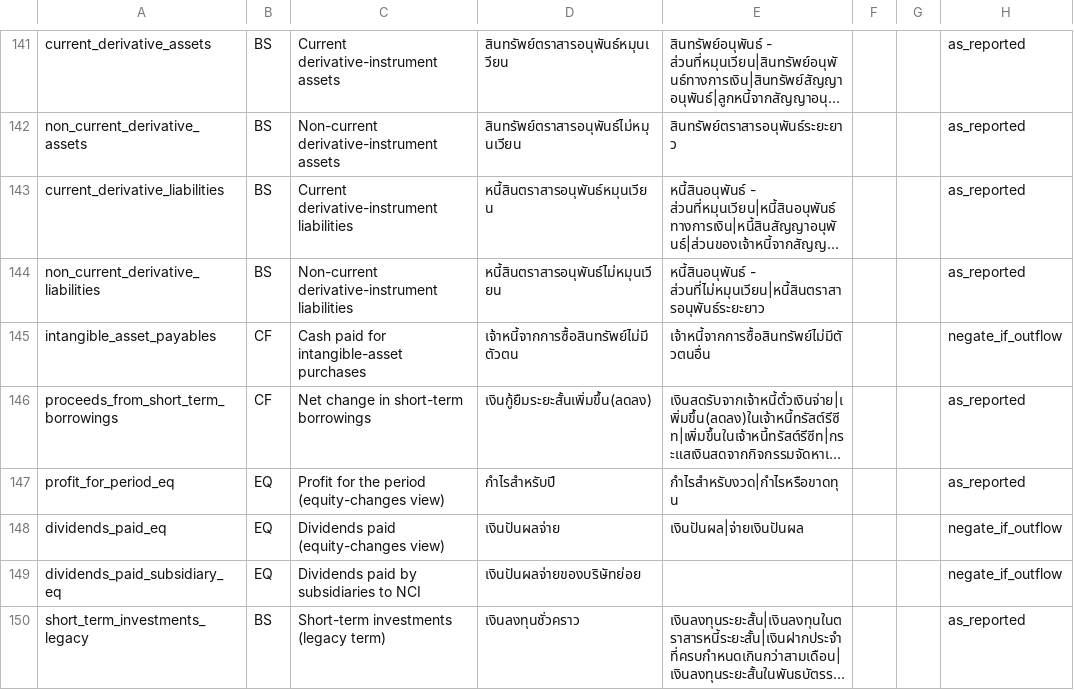
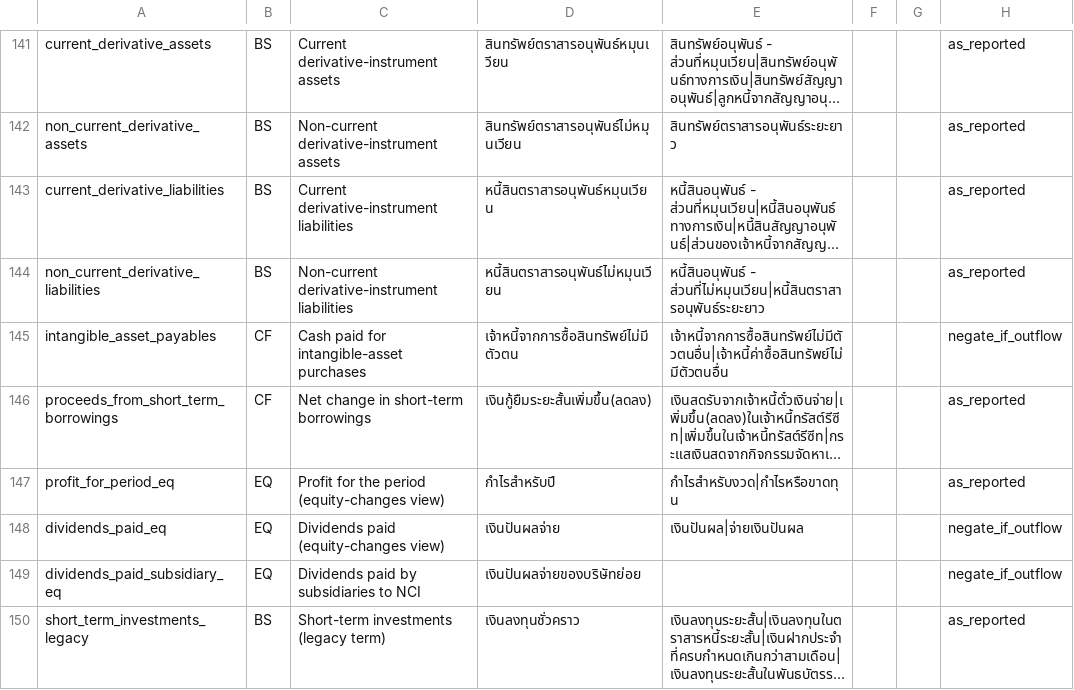
Before and after one commit to ninyawee/thaifin, a CSV file: data/concepts.csv, drawn as a sheet; only a part is shown, gaps mark what is left out; long unchanged cells end in …; the diff covers the shown part only; the diff names each change by its address in the sheet, - before the commit and + after, or states it on an @@ line.

```diff
--- a/data/concepts.csv
+++ b/data/concepts.csv
-E145: เจ้าหนี้จากการซื้อสินทรัพย์ไม่มีตัวตนอื่น
+E145: เจ้าหนี้จากการซื้อสินทรัพย์ไม่มีตัวตนอื่น|เจ้าหนี้ค่าซื้อสินทรัพย์ไม่มีตัวตนอื่น
```
Also changed, not shown: 5 added rows and 22 edited cells elsewhere in this file.
